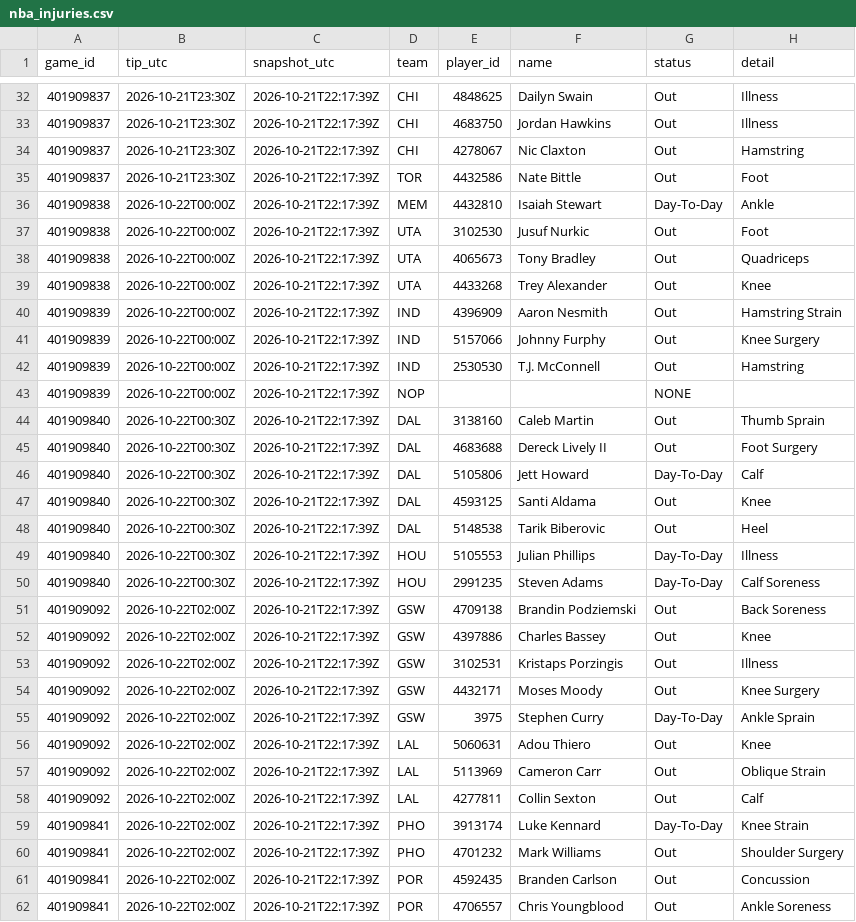
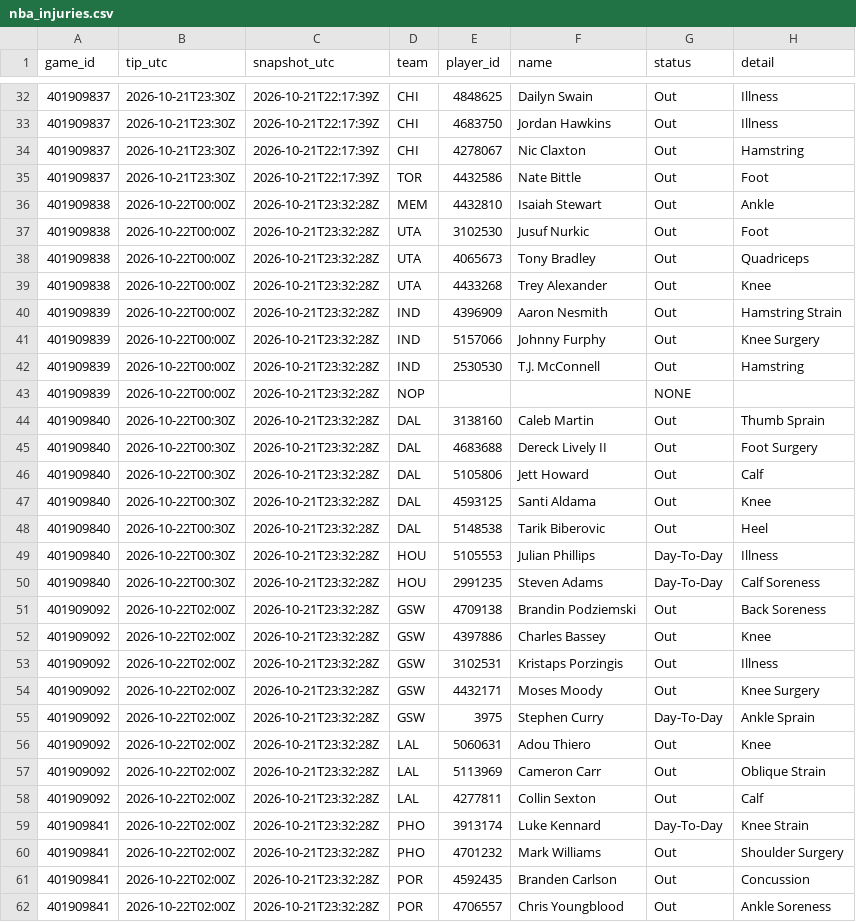
Before and after one commit to Dave356w/nba-matchups, a CSV file: data/nba_injuries.csv, drawn as a sheet; only a part is shown, gaps mark what is left out; the diff covers the shown part only.

```diff
--- a/data/nba_injuries.csv
+++ b/data/nba_injuries.csv
@@ -35,28 +35,28 @@ game_id,tip_utc,snapshot_utc,team,player_id,name,status,detail
 401909837,2026-10-21T23:30Z,2026-10-21T22:17:39Z,TOR,4432586,Nate Bittle,Out,Foot
-401909838,2026-10-22T00:00Z,2026-10-21T22:17:39Z,MEM,4432810,Isaiah Stewart,Day-To-Day,Ankle
-401909838,2026-10-22T00:00Z,2026-10-21T22:17:39Z,UTA,3102530,Jusuf Nurkic,Out,Foot
-401909838,2026-10-22T00:00Z,2026-10-21T22:17:39Z,UTA,4065673,Tony Bradley,Out,Quadriceps
-401909838,2026-10-22T00:00Z,2026-10-21T22:17:39Z,UTA,4433268,Trey Alexander,Out,Knee
-401909839,2026-10-22T00:00Z,2026-10-21T22:17:39Z,IND,4396909,Aaron Nesmith,Out,Hamstring Strain
-401909839,2026-10-22T00:00Z,2026-10-21T22:17:39Z,IND,5157066,Johnny Furphy,Out,Knee Surgery
-401909839,2026-10-22T00:00Z,2026-10-21T22:17:39Z,IND,2530530,T.J. McConnell,Out,Hamstring
-401909839,2026-10-22T00:00Z,2026-10-21T22:17:39Z,NOP,,,NONE,
-401909840,2026-10-22T00:30Z,2026-10-21T22:17:39Z,DAL,3138160,Caleb Martin,Out,Thumb Sprain
-401909840,2026-10-22T00:30Z,2026-10-21T22:17:39Z,DAL,4683688,Dereck Lively II,Out,Foot Surgery
-401909840,2026-10-22T00:30Z,2026-10-21T22:17:39Z,DAL,5105806,Jett Howard,Day-To-Day,Calf
-401909840,2026-10-22T00:30Z,2026-10-21T22:17:39Z,DAL,4593125,Santi Aldama,Out,Knee
-401909840,2026-10-22T00:30Z,2026-10-21T22:17:39Z,DAL,5148538,Tarik Biberovic,Out,Heel
-401909840,2026-10-22T00:30Z,2026-10-21T22:17:39Z,HOU,5105553,Julian Phillips,Day-To-Day,Illness
-401909840,2026-10-22T00:30Z,2026-10-21T22:17:39Z,HOU,2991235,Steven Adams,Day-To-Day,Calf Soreness
-401909092,2026-10-22T02:00Z,2026-10-21T22:17:39Z,GSW,4709138,Brandin Podziemski,Out,Back Soreness
-401909092,2026-10-22T02:00Z,2026-10-21T22:17:39Z,GSW,4397886,Charles Bassey,Out,Knee
-401909092,2026-10-22T02:00Z,2026-10-21T22:17:39Z,GSW,3102531,Kristaps Porzingis,Out,Illness
-401909092,2026-10-22T02:00Z,2026-10-21T22:17:39Z,GSW,4432171,Moses Moody,Out,Knee Surgery
-401909092,2026-10-22T02:00Z,2026-10-21T22:17:39Z,GSW,3975,Stephen Curry,Day-To-Day,Ankle Sprain
-401909092,2026-10-22T02:00Z,2026-10-21T22:17:39Z,LAL,5060631,Adou Thiero,Out,Knee
-401909092,2026-10-22T02:00Z,2026-10-21T22:17:39Z,LAL,5113969,Cameron Carr,Out,Oblique Strain
-401909092,2026-10-22T02:00Z,2026-10-21T22:17:39Z,LAL,4277811,Collin Sexton,Out,Calf
-401909841,2026-10-22T02:00Z,2026-10-21T22:17:39Z,PHO,3913174,Luke Kennard,Day-To-Day,Knee Strain
-401909841,2026-10-22T02:00Z,2026-10-21T22:17:39Z,PHO,4701232,Mark Williams,Out,Shoulder Surgery
-401909841,2026-10-22T02:00Z,2026-10-21T22:17:39Z,POR,4592435,Branden Carlson,Out,Concussion
-401909841,2026-10-22T02:00Z,2026-10-21T22:17:39Z,POR,4706557,Chris Youngblood,Out,Ankle Soreness
+401909838,2026-10-22T00:00Z,2026-10-21T23:32:28Z,MEM,4432810,Isaiah Stewart,Out,Ankle
+401909838,2026-10-22T00:00Z,2026-10-21T23:32:28Z,UTA,3102530,Jusuf Nurkic,Out,Foot
+401909838,2026-10-22T00:00Z,2026-10-21T23:32:28Z,UTA,4065673,Tony Bradley,Out,Quadriceps
+401909838,2026-10-22T00:00Z,2026-10-21T23:32:28Z,UTA,4433268,Trey Alexander,Out,Knee
+401909839,2026-10-22T00:00Z,2026-10-21T23:32:28Z,IND,4396909,Aaron Nesmith,Out,Hamstring Strain
+401909839,2026-10-22T00:00Z,2026-10-21T23:32:28Z,IND,5157066,Johnny Furphy,Out,Knee Surgery
+401909839,2026-10-22T00:00Z,2026-10-21T23:32:28Z,IND,2530530,T.J. McConnell,Out,Hamstring
+401909839,2026-10-22T00:00Z,2026-10-21T23:32:28Z,NOP,,,NONE,
+401909840,2026-10-22T00:30Z,2026-10-21T23:32:28Z,DAL,3138160,Caleb Martin,Out,Thumb Sprain
+401909840,2026-10-22T00:30Z,2026-10-21T23:32:28Z,DAL,4683688,Dereck Lively II,Out,Foot Surgery
+401909840,2026-10-22T00:30Z,2026-10-21T23:32:28Z,DAL,5105806,Jett Howard,Out,Calf
+401909840,2026-10-22T00:30Z,2026-10-21T23:32:28Z,DAL,4593125,Santi Aldama,Out,Knee
+401909840,2026-10-22T00:30Z,2026-10-21T23:32:28Z,DAL,5148538,Tarik Biberovic,Out,Heel
+401909840,2026-10-22T00:30Z,2026-10-21T23:32:28Z,HOU,5105553,Julian Phillips,Day-To-Day,Illness
+401909840,2026-10-22T00:30Z,2026-10-21T23:32:28Z,HOU,2991235,Steven Adams,Day-To-Day,Calf Soreness
+401909092,2026-10-22T02:00Z,2026-10-21T23:32:28Z,GSW,4709138,Brandin Podziemski,Out,Back Soreness
+401909092,2026-10-22T02:00Z,2026-10-21T23:32:28Z,GSW,4397886,Charles Bassey,Out,Knee
+401909092,2026-10-22T02:00Z,2026-10-21T23:32:28Z,GSW,3102531,Kristaps Porzingis,Out,Illness
+401909092,2026-10-22T02:00Z,2026-10-21T23:32:28Z,GSW,4432171,Moses Moody,Out,Knee Surgery
+401909092,2026-10-22T02:00Z,2026-10-21T23:32:28Z,GSW,3975,Stephen Curry,Day-To-Day,Ankle Sprain
+401909092,2026-10-22T02:00Z,2026-10-21T23:32:28Z,LAL,5060631,Adou Thiero,Out,Knee
+401909092,2026-10-22T02:00Z,2026-10-21T23:32:28Z,LAL,5113969,Cameron Carr,Out,Oblique Strain
+401909092,2026-10-22T02:00Z,2026-10-21T23:32:28Z,LAL,4277811,Collin Sexton,Out,Calf
+401909841,2026-10-22T02:00Z,2026-10-21T23:32:28Z,PHO,3913174,Luke Kennard,Day-To-Day,Knee Strain
+401909841,2026-10-22T02:00Z,2026-10-21T23:32:28Z,PHO,4701232,Mark Williams,Out,Shoulder Surgery
+401909841,2026-10-22T02:00Z,2026-10-21T23:32:28Z,POR,4592435,Branden Carlson,Out,Concussion
+401909841,2026-10-22T02:00Z,2026-10-21T23:32:28Z,POR,4706557,Chris Youngblood,Out,Ankle Soreness
```
Also changed, not shown: 12 edited cells elsewhere in this file, data/nba_ledger.csv, 1 other file.
